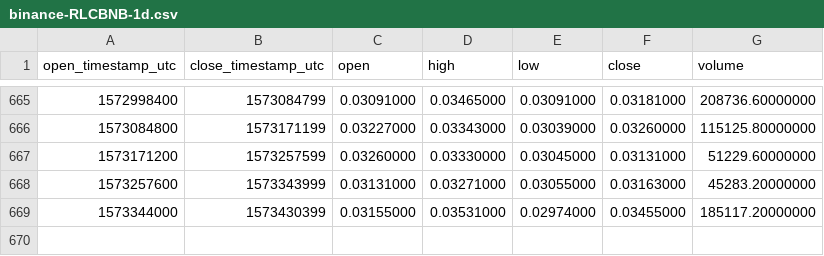
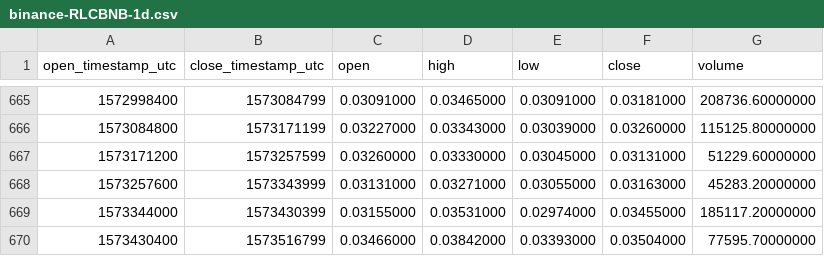
Before and after one commit to cryptobigbro/binance-RLCBNB, a CSV file: binance-RLCBNB-1d.csv, drawn as a sheet; only a part is shown, gaps mark what is left out.

Commit message:
Update OHLCV data.

```diff
--- a/binance-RLCBNB-1d.csv
+++ b/binance-RLCBNB-1d.csv
@@ -669 +669,2 @@ open_timestamp_utc,close_timestamp_utc,open,high,low,close,volume
 1573344000,1573430399,0.03155000,0.03531000,0.02974000,0.03455000,185117.20000000
+1573430400,1573516799,0.03466000,0.03842000,0.03393000,0.03504000,77595.70000000
```
Also changed, not shown: 1 other file.
